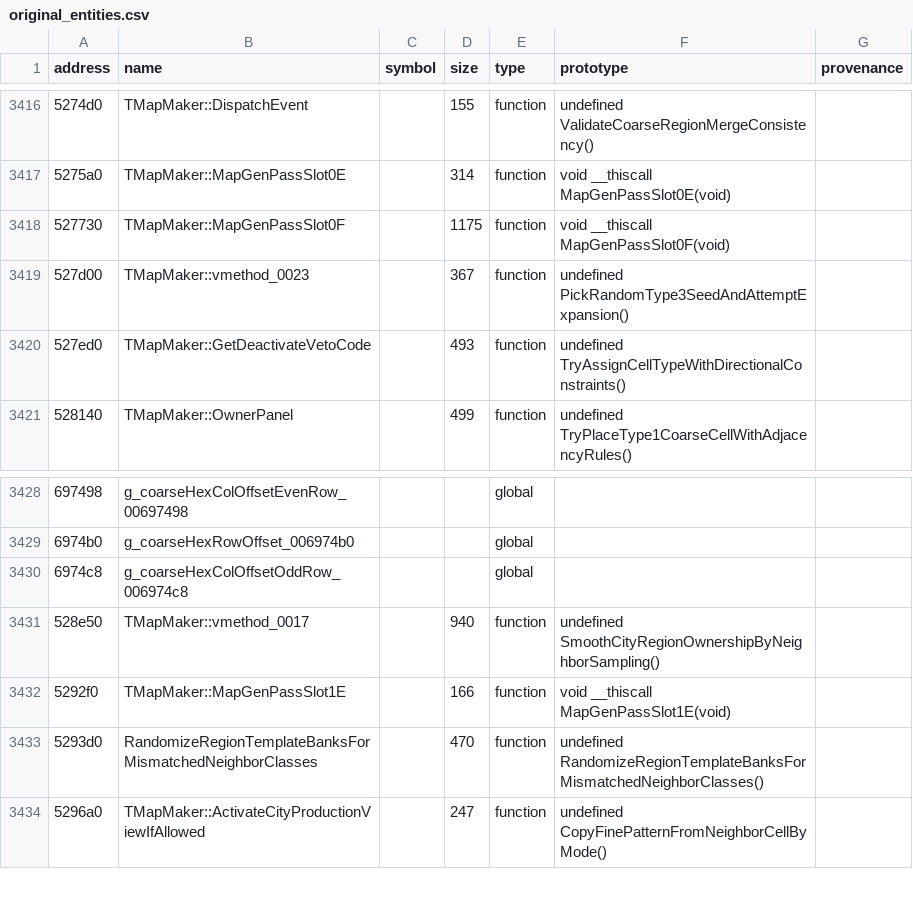
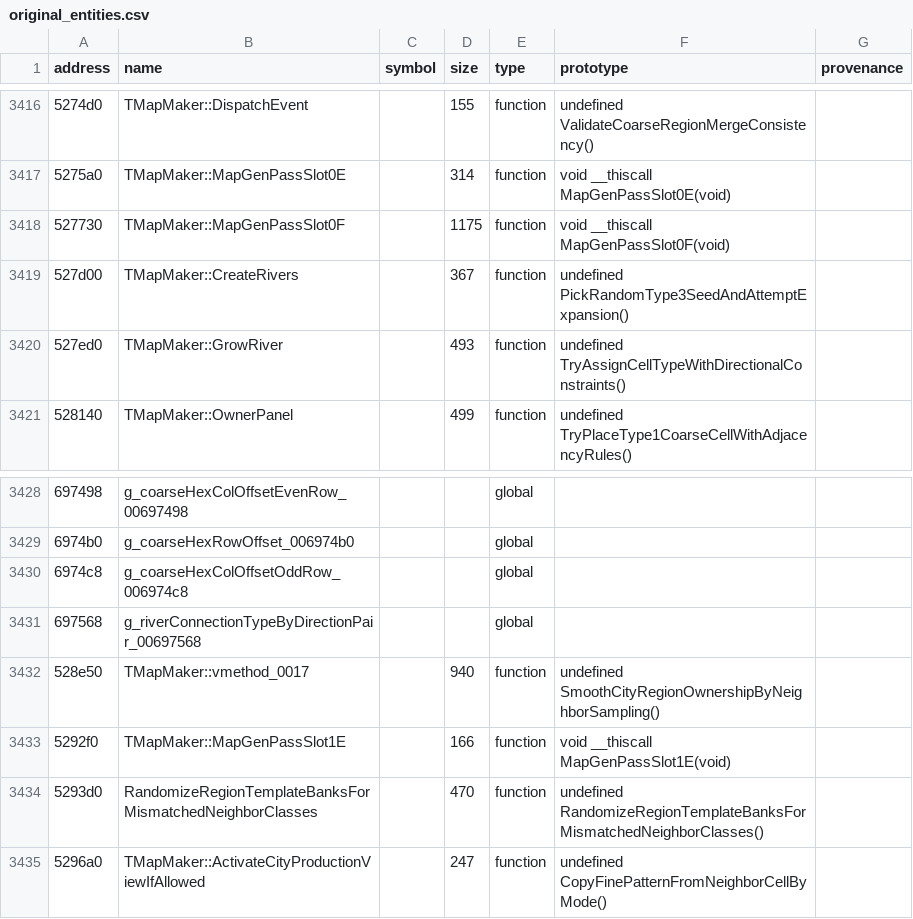
Before and after one commit to agluszak/imperialism-decomp, a CSV file: config/original_entities.csv, drawn as a sheet; only a part is shown, gaps mark what is left out.

Commit message:
Port TMapMaker river generation

```diff
--- a/config/original_entities.csv
+++ b/config/original_entities.csv
@@ -3418,4 +3418,4 @@ address|name|symbol|size|type|prototype|provenance
 527730|TMapMaker::MapGenPassSlot0F||1175|function|void __thiscall MapGenPassSlot0F(void)|
-527d00|TMapMaker::vmethod_0023||367|function|undefined PickRandomType3SeedAndAttemptExpansion()|
-527ed0|TMapMaker::GetDeactivateVetoCode||493|function|undefined TryAssignCellTypeWithDirectionalConstraints()|
+527d00|TMapMaker::CreateRivers||367|function|undefined PickRandomType3SeedAndAttemptExpansion()|
+527ed0|TMapMaker::GrowRiver||493|function|undefined TryAssignCellTypeWithDirectionalConstraints()|
 528140|TMapMaker::OwnerPanel||499|function|undefined TryPlaceType1CoarseCellWithAdjacencyRules()|
@@ -3430,2 +3430,3 @@ address|name|symbol|size|type|prototype|provenance
 6974c8|g_coarseHexColOffsetOddRow_006974c8|||global||
+697568|g_riverConnectionTypeByDirectionPair_00697568|||global||
 528e50|TMapMaker::vmethod_0017||940|function|undefined SmoothCityRegionOwnershipByNeighborSampling()|
```
Also changed, not shown: 6 other files.
